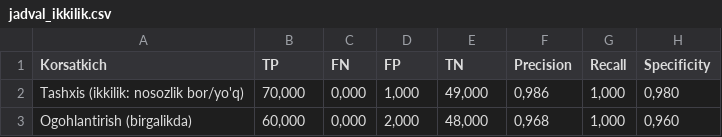
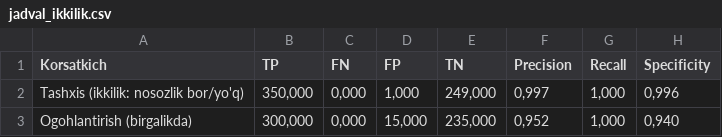
Before and after one commit to exnessmirabbos1997-blip/my-project-, a CSV file: matlab/natijalar/jadval_ikkilik.csv, drawn as a sheet.

```diff
--- a/matlab/natijalar/jadval_ikkilik.csv
+++ b/matlab/natijalar/jadval_ikkilik.csv
@@ -1,3 +1,3 @@
 Korsatkich;TP;FN;FP;TN;Precision;Recall;Specificity
-Tashxis (ikkilik: nosozlik bor/yo'q);70,000;0,000;1,000;49,000;0,986;1,000;0,980
-Ogohlantirish (birgalikda);60,000;0,000;2,000;48,000;0,968;1,000;0,960
+Tashxis (ikkilik: nosozlik bor/yo'q);350,000;0,000;1,000;249,000;0,997;1,000;0,996
+Ogohlantirish (birgalikda);300,000;0,000;15,000;235,000;0,952;1,000;0,940
```
Also changed, not shown: matlab/natijalar/jadval5_usullar.csv, matlab/natijalar/jadval6_holatlar.csv, 9 other files.
